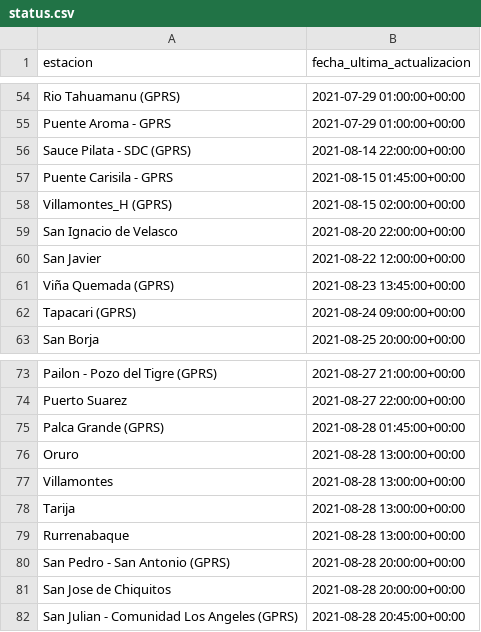
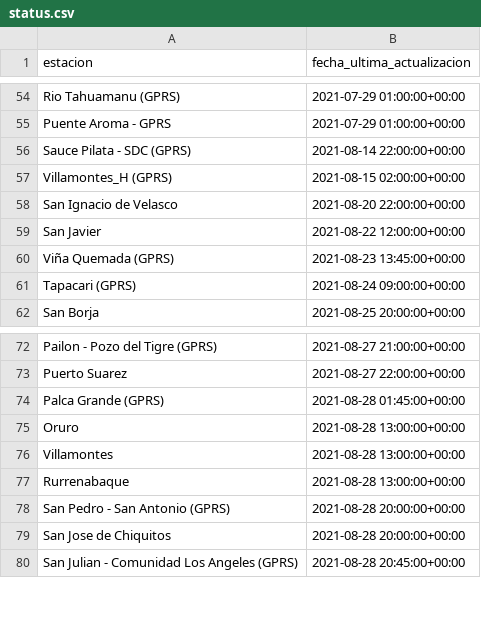
Before and after one commit to pr0nstar/meteorologia-bolivia, a CSV file: status.csv, drawn as a sheet; only a part is shown, gaps mark what is left out; removed rows and columns are numbered as before the commit, all else as after; the diff covers the shown part only; the diff names each change by its address in the sheet, - before the commit and + after, or states it on an @@ line.

```diff
--- a/status.csv
+++ b/status.csv
-row 57: Puente Carisila - GPRS | 2021-08-15 01:45:00+00:00
-row 78: Tarija | 2021-08-28 13:00:00+00:00
```
Also changed, not shown: 17 added rows, 15 removed rows, 11 moved rows and 2 edited cells elsewhere in this file, 2 other files.
